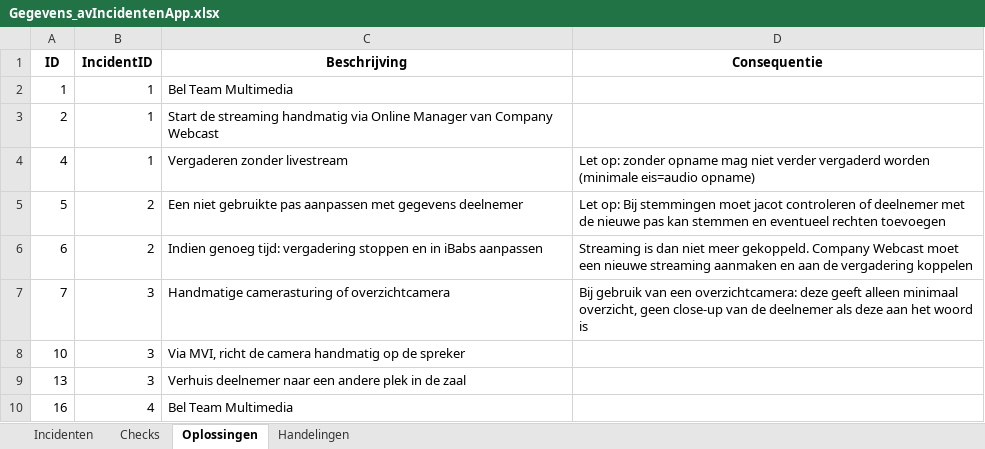
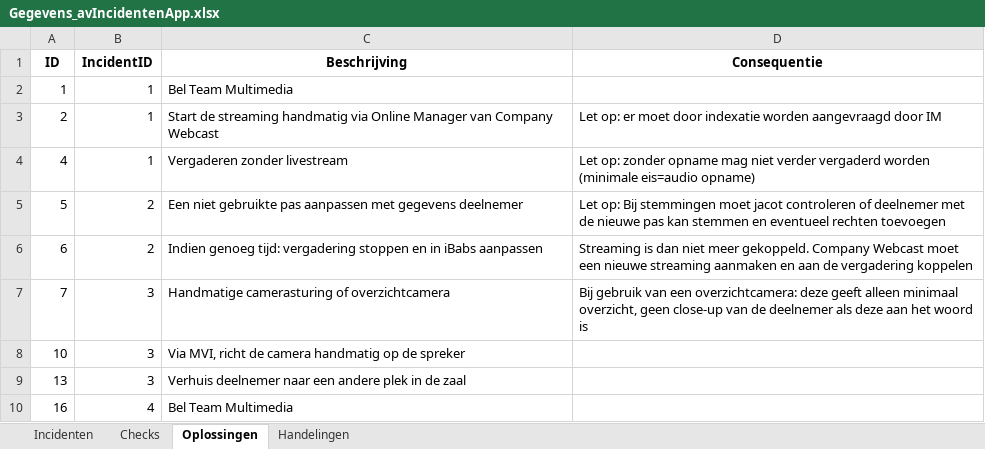
Before and after one commit to RosaAppAccount/AV-Incidenten-app, an Excel workbook: public/Gegevens_avIncidentenApp.xlsx, sheet Oplossingen, drawn as a sheet; only a part is shown; values as stored, in another font and other column widths than the file's, no borders; the diff names each change by its address in the sheet, - before the commit and + after, or states it on an @@ line.

```diff
--- a/public/Gegevens_avIncidentenApp.xlsx (sheet Oplossingen)
+++ b/public/Gegevens_avIncidentenApp.xlsx (sheet Oplossingen)
-D3 (Consequentie): (empty)
+D3 (Consequentie): Let op: er moet door indexatie worden aangevraagd door IM
```
Also changed, not shown: sheet Handelingen.
